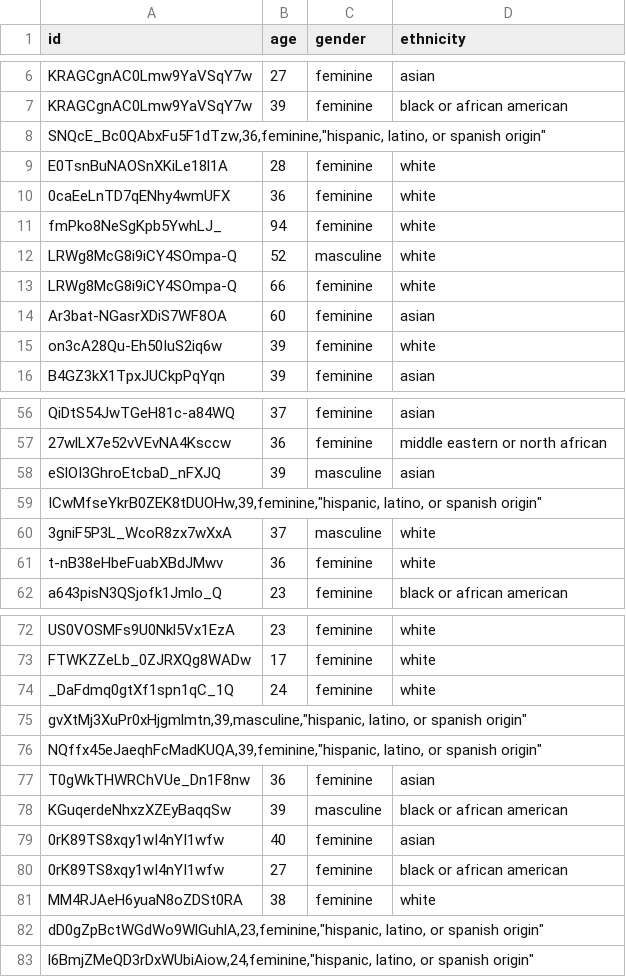
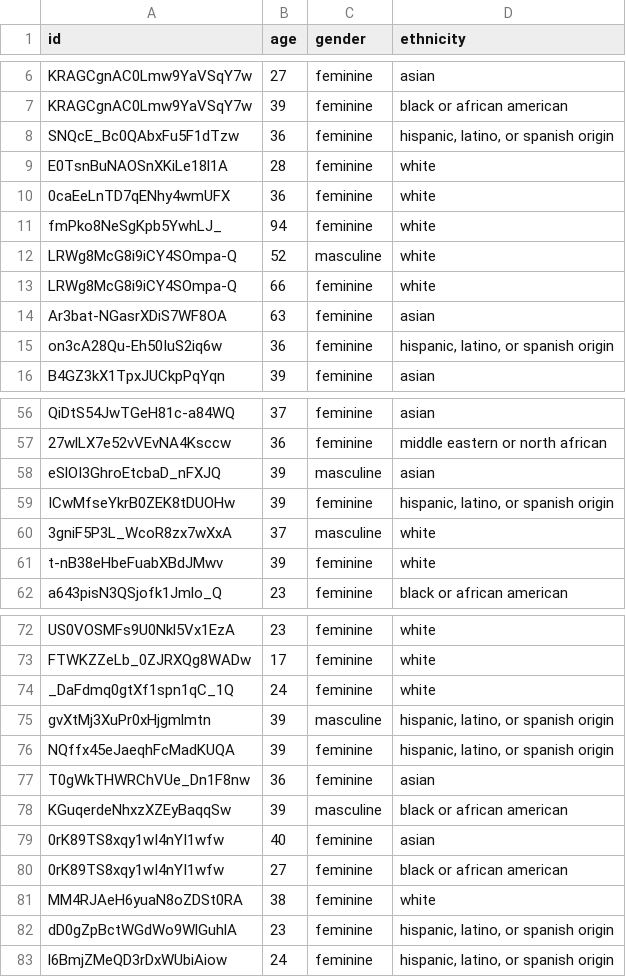
Before and after one commit to EleonoraBartolomucci/Fairness, a CSV file: Faceplusplus/File_Parsered.csv, drawn as a sheet; only a part is shown, gaps mark what is left out; the diff covers the shown part only.

```diff
--- a/Faceplusplus/File_Parsered.csv
+++ b/Faceplusplus/File_Parsered.csv
@@ -7,3 +7,3 @@ KRAGCgnAC0Lmw9YaVSqY7w,27,feminine,asian
 KRAGCgnAC0Lmw9YaVSqY7w,39,feminine,black or african american
-"SNQcE_Bc0QAbxFu5F1dTzw,36,feminine,""hispanic, latino, or spanish origin"""
+SNQcE_Bc0QAbxFu5F1dTzw,36,feminine,"hispanic, latino, or spanish origin"
 E0TsnBuNAOSnXKiLe18l1A,28,feminine,white
@@ -13,4 +13,4 @@ LRWg8McG8i9iCY4SOmpa-Q,52,masculine,white
 LRWg8McG8i9iCY4SOmpa-Q,66,feminine,white
-Ar3bat-NGasrXDiS7WF8OA,60,feminine,asian
-on3cA28Qu-Eh50IuS2iq6w,39,feminine,white
+Ar3bat-NGasrXDiS7WF8OA,63,feminine,asian
+on3cA28Qu-Eh50IuS2iq6w,36,feminine,"hispanic, latino, or spanish origin"
 B4GZ3kX1TpxJUCkpPqYqn,39,feminine,asian
@@ -58,5 +58,5 @@ QiDtS54JwTGeH81c-a84WQ,37,feminine,asian
 eSlOI3GhroEtcbaD_nFXJQ,39,masculine,asian
-"ICwMfseYkrB0ZEK8tDUOHw,39,feminine,""hispanic, latino, or spanish origin"""
+ICwMfseYkrB0ZEK8tDUOHw,39,feminine,"hispanic, latino, or spanish origin"
 3gniF5P3L_WcoR8zx7wXxA,37,masculine,white
-t-nB38eHbeFuabXBdJMwv,36,feminine,white
+t-nB38eHbeFuabXBdJMwv,39,feminine,white
 a643pisN3QSjofk1Jmlo_Q,23,feminine,black or african american
@@ -74,4 +74,4 @@ FTWKZZeLb_0ZJRXQg8WADw,17,feminine,white
 _DaFdmq0gtXf1spn1qC_1Q,24,feminine,white
-"gvXtMj3XuPr0xHjgmlmtn,39,masculine,""hispanic, latino, or spanish origin"""
-"NQffx45eJaeqhFcMadKUQA,39,feminine,""hispanic, latino, or spanish origin"""
+gvXtMj3XuPr0xHjgmlmtn,39,masculine,"hispanic, latino, or spanish origin"
+NQffx45eJaeqhFcMadKUQA,39,feminine,"hispanic, latino, or spanish origin"
 T0gWkTHWRChVUe_Dn1F8nw,36,feminine,asian
@@ -81,3 +81,3 @@ KGuqerdeNhxzXZEyBaqqSw,39,masculine,black or african american
 MM4RJAeH6yuaN8oZDSt0RA,38,feminine,white
-"dD0gZpBctWGdWo9WlGuhlA,23,feminine,""hispanic, latino, or spanish origin"""
-"l6BmjZMeQD3rDxWUbiAiow,24,feminine,""hispanic, latino, or spanish origin"""
+dD0gZpBctWGdWo9WlGuhlA,23,feminine,"hispanic, latino, or spanish origin"
+l6BmjZMeQD3rDxWUbiAiow,24,feminine,"hispanic, latino, or spanish origin"
```
Also changed, not shown: 7 added rows, 7 removed rows and 7 edited cells elsewhere in this file.
